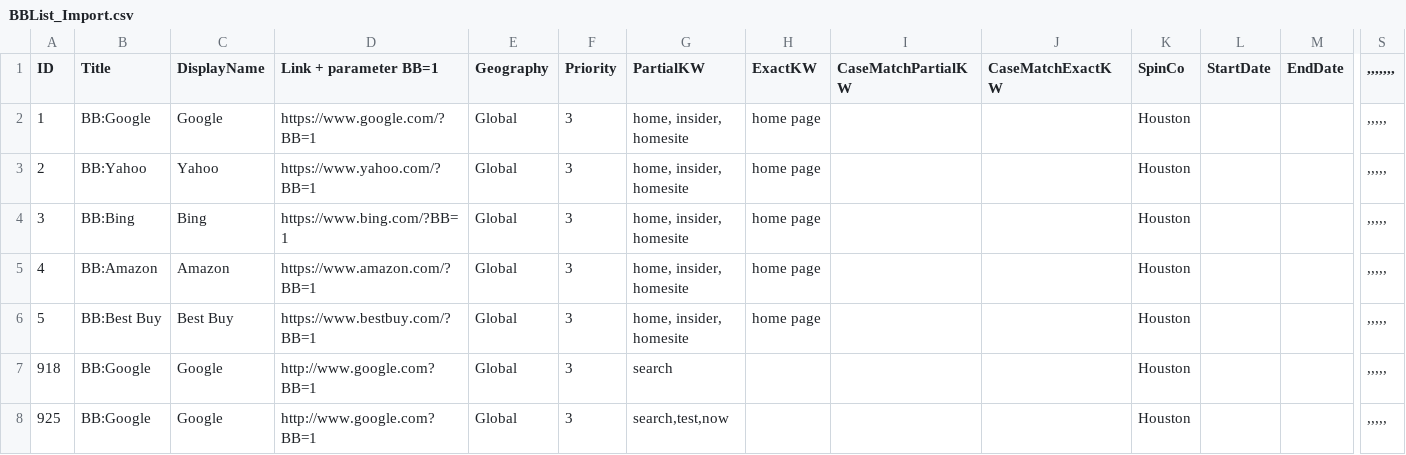
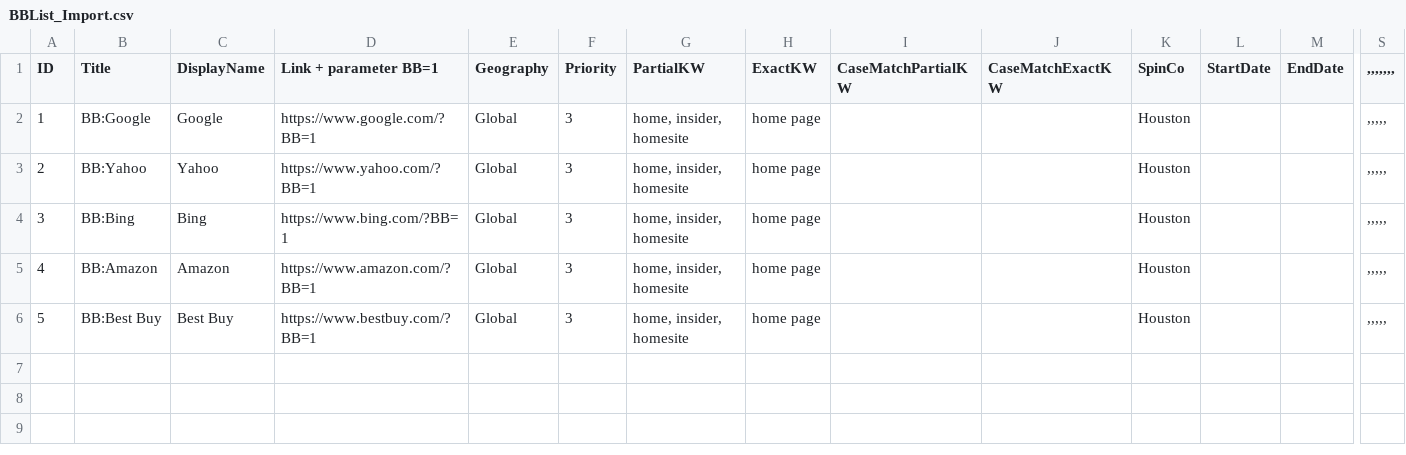
Before and after one commit to leonux123/simple_test_repo, a CSV file: BBList_Import.csv, drawn as a sheet; only a part is shown, gaps mark what is left out; rows hold the shown columns only; the diff names each change by its address in the sheet, - before the commit and + after, or states it on an @@ line.

Commit message:
Update BBList_Import.csv

```diff
--- a/BBList_Import.csv
+++ b/BBList_Import.csv
-row 7: 918 | BB:Google | Google | http://www.google.com?BB=1 | Global | 3 | search |  |  |  | Houston |  |  | ,,,,,
-row 8: 925 | BB:Google | Google | http://www.google.com?BB=1 | Global | 3 | search,test,now |  |  |  | Houston |  |  | ,,,,,
```
